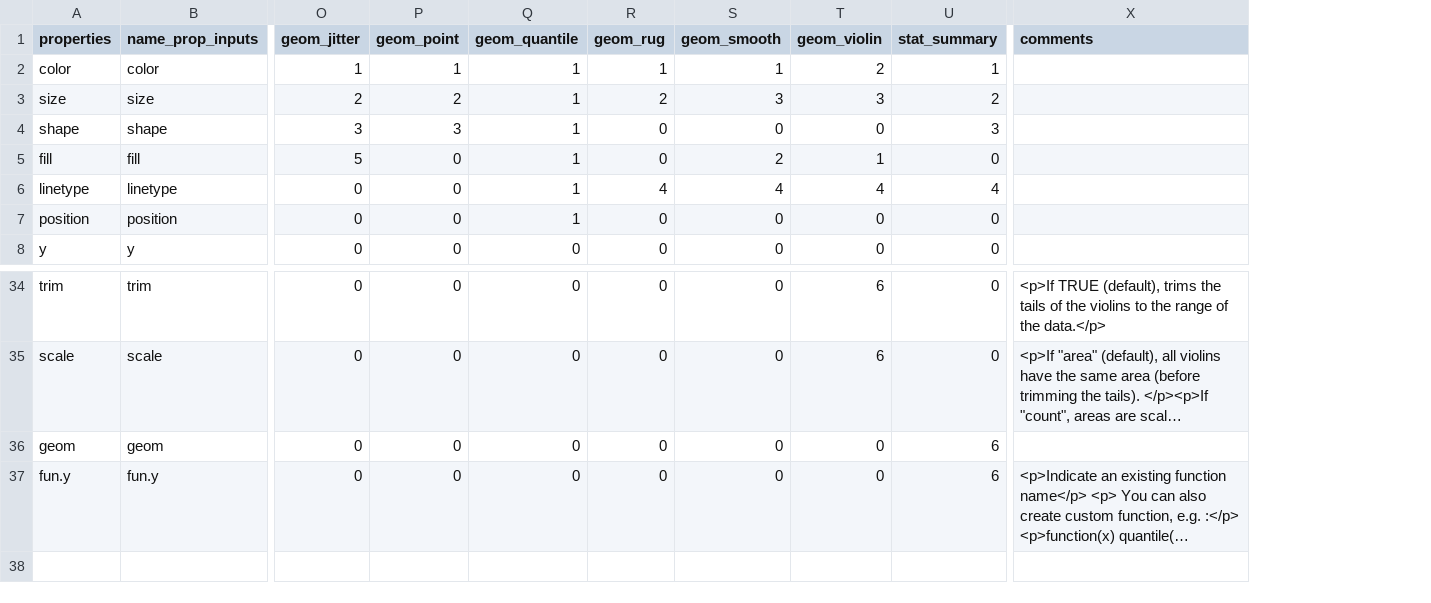
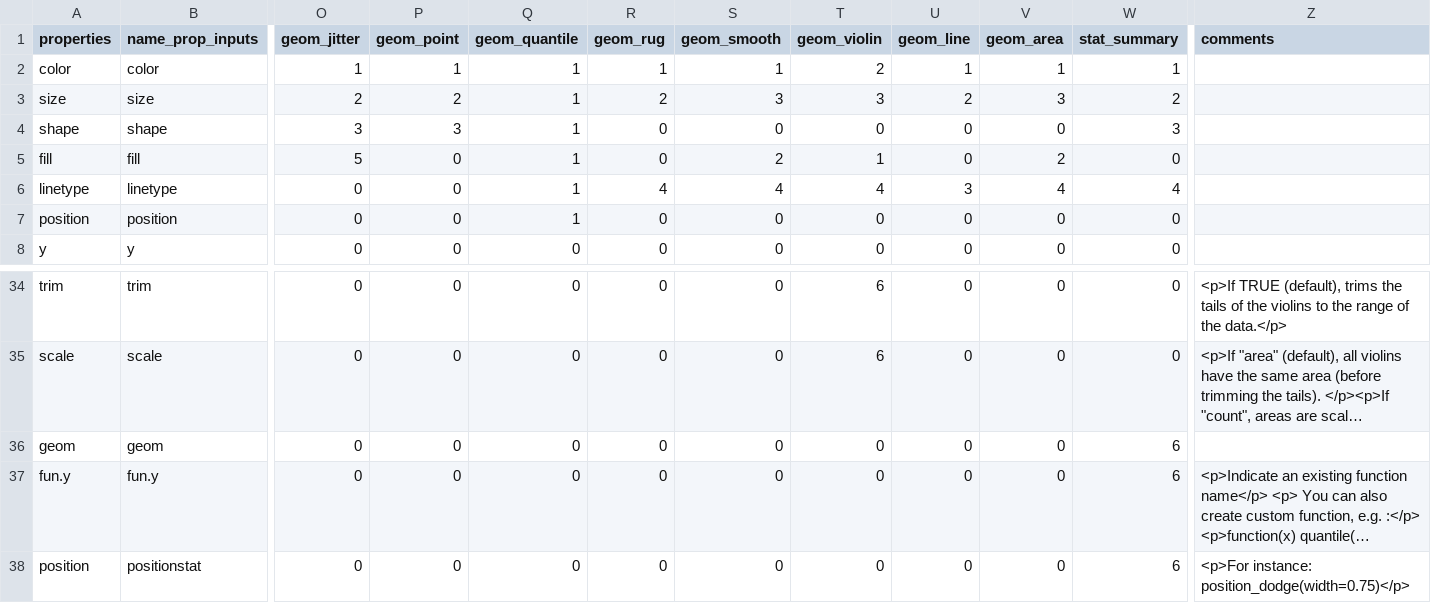
Before and after one commit to lvaudor/graphiT, a CSV file: inst/app/data/properties_geoms.csv, drawn as a sheet; only a part is shown, gaps mark what is left out; long unchanged cells end in …; rows hold the shown columns only; the diff names each change by its address in the sheet, - before the commit and + after, or states it on an @@ line.

Commit message:
ajout geom_line et corrections

```diff
--- a/inst/app/data/properties_geoms.csv
+++ b/inst/app/data/properties_geoms.csv
+column U (geom_line), rows 2-8: 1 | 2 | 0 | 0 | 3 | 0 | 0; rows 34-37: all 0
+column V (geom_area), rows 2-8: 1 | 3 | 0 | 2 | 4 | 0 | 0; rows 34-37: all 0
+row 38: position | positionstat | 0 | 0 | 0 | 0 | 0 | 0 | 0 | 0 | 6 | <p>For instance: position_dodge(width=0.75)</p>
```
Also changed, not shown: 7 other files.
